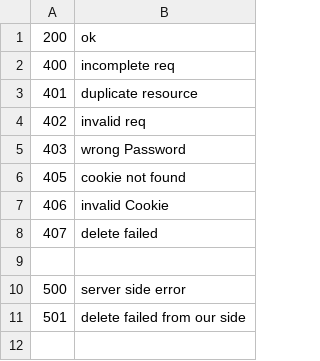
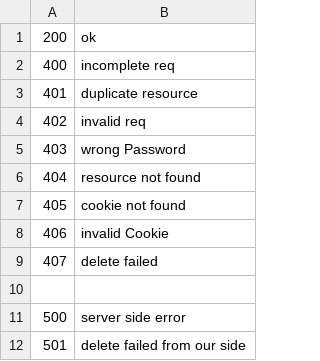
Before and after one commit to Akshansh-Chugh/GreenSync-capstone, a CSV file: Backend/errorCodes.csv, drawn as a sheet; the diff names each change by its address in the sheet, - before the commit and + after, or states it on an @@ line.

```diff
--- a/Backend/errorCodes.csv
+++ b/Backend/errorCodes.csv
+row 6: 404 | resource not found
```
Also changed, not shown: 3 other files.
